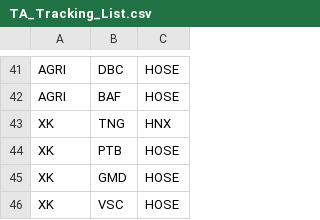
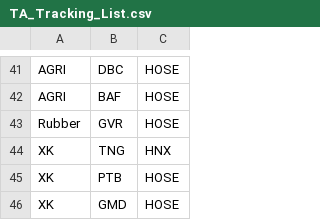
Before and after one commit to dangvu86/TA-tracking-web, a CSV file: api/TA_Tracking_List.csv, drawn as a sheet; only a part is shown, gaps mark what is left out; the shorter side is filled out with more unchanged rows; the diff names each change by its address in the sheet, - before the commit and + after, or states it on an @@ line.

```diff
--- a/api/TA_Tracking_List.csv
+++ b/api/TA_Tracking_List.csv
+row 43: Rubber | GVR | HOSE
```
Also changed, not shown: 1 other file.
